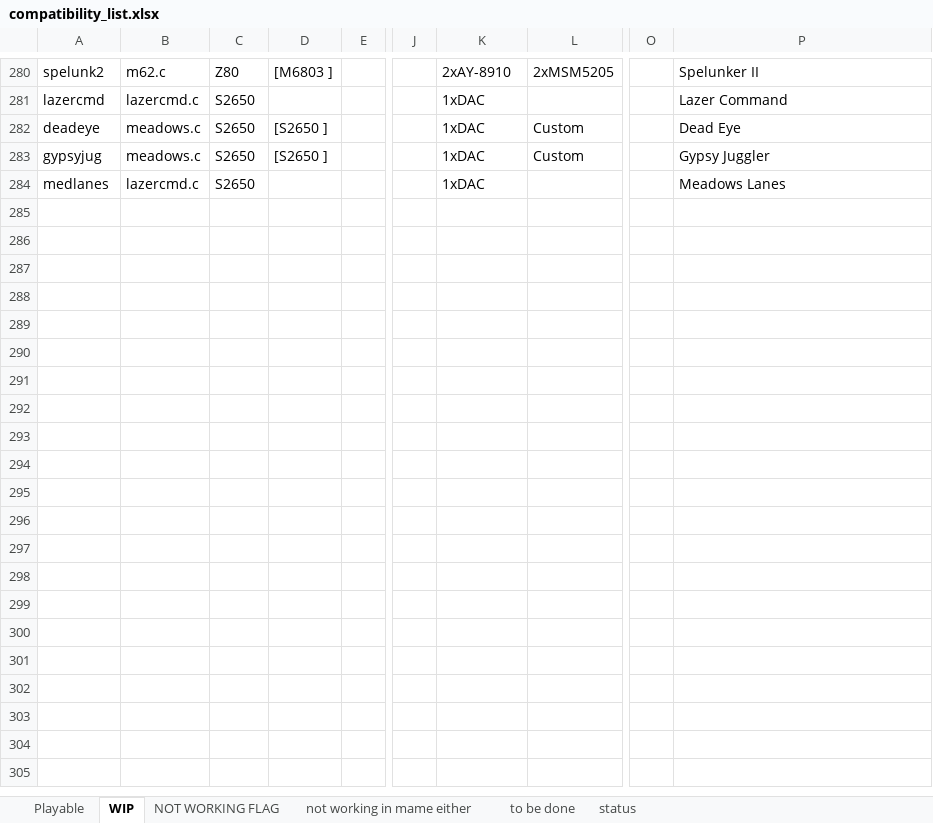
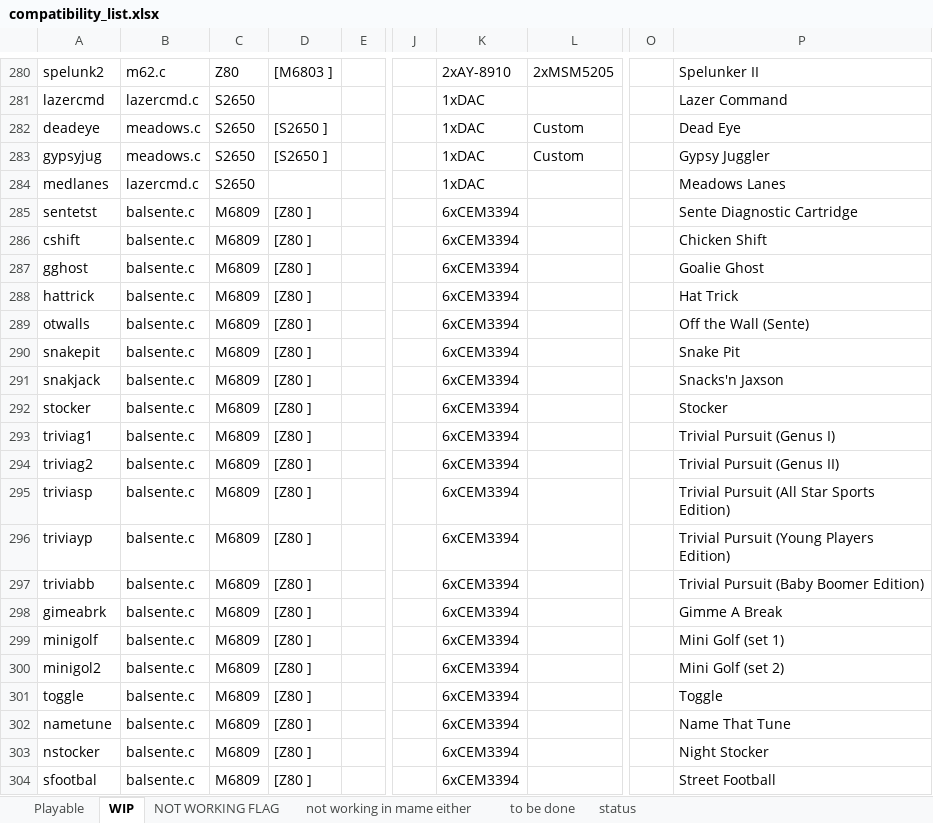
Before and after one commit to georgemoralis/arcadeflex-037b7-deprecated, an Excel workbook: compatibility_list.xlsx, sheet WIP, drawn as a sheet; only a part is shown, gaps mark what is left out; values as stored, in another font and other column widths than the file's, no borders; rows hold the shown columns only; the diff covers the shown part only; the diff names each change by its address in the sheet, - before the commit and + after, or states it on an @@ line.

```diff
--- a/compatibility_list.xlsx (sheet WIP)
+++ b/compatibility_list.xlsx (sheet WIP)
+row 285: sentetst | balsente.c | M6809 | [Z80 ] |  |  | 6xCEM3394 |  |  | Sente Diagnostic Cartridge
+row 286: cshift | balsente.c | M6809 | [Z80 ] |  |  | 6xCEM3394 |  |  | Chicken Shift
+row 287: gghost | balsente.c | M6809 | [Z80 ] |  |  | 6xCEM3394 |  |  | Goalie Ghost
+row 288: hattrick | balsente.c | M6809 | [Z80 ] |  |  | 6xCEM3394 |  |  | Hat Trick
+row 289: otwalls | balsente.c | M6809 | [Z80 ] |  |  | 6xCEM3394 |  |  | Off the Wall (Sente)
+row 290: snakepit | balsente.c | M6809 | [Z80 ] |  |  | 6xCEM3394 |  |  | Snake Pit
+row 291: snakjack | balsente.c | M6809 | [Z80 ] |  |  | 6xCEM3394 |  |  | Snacks'n Jaxson
+row 292: stocker | balsente.c | M6809 | [Z80 ] |  |  | 6xCEM3394 |  |  | Stocker
+row 293: triviag1 | balsente.c | M6809 | [Z80 ] |  |  | 6xCEM3394 |  |  | Trivial Pursuit (Genus I)
+row 294: triviag2 | balsente.c | M6809 | [Z80 ] |  |  | 6xCEM3394 |  |  | Trivial Pursuit (Genus II)
+row 295: triviasp | balsente.c | M6809 | [Z80 ] |  |  | 6xCEM3394 |  |  | Trivial Pursuit (All Star Sports Edition)
+row 296: triviayp | balsente.c | M6809 | [Z80 ] |  |  | 6xCEM3394 |  |  | Trivial Pursuit (Young Players Edition)
+row 297: triviabb | balsente.c | M6809 | [Z80 ] |  |  | 6xCEM3394 |  |  | Trivial Pursuit (Baby Boomer Edition)
+row 298: gimeabrk | balsente.c | M6809 | [Z80 ] |  |  | 6xCEM3394 |  |  | Gimme A Break
+row 299: minigolf | balsente.c | M6809 | [Z80 ] |  |  | 6xCEM3394 |  |  | Mini Golf (set 1)
+row 300: minigol2 | balsente.c | M6809 | [Z80 ] |  |  | 6xCEM3394 |  |  | Mini Golf (set 2)
+row 301: toggle | balsente.c | M6809 | [Z80 ] |  |  | 6xCEM3394 |  |  | Toggle
+row 302: nametune | balsente.c | M6809 | [Z80 ] |  |  | 6xCEM3394 |  |  | Name That Tune
+row 303: nstocker | balsente.c | M6809 | [Z80 ] |  |  | 6xCEM3394 |  |  | Night Stocker
+row 304: sfootbal | balsente.c | M6809 | [Z80 ] |  |  | 6xCEM3394 |  |  | Street Football
```
Also changed, not shown: 78 added rows elsewhere in this sheet, sheet Playable, 34 other files.
